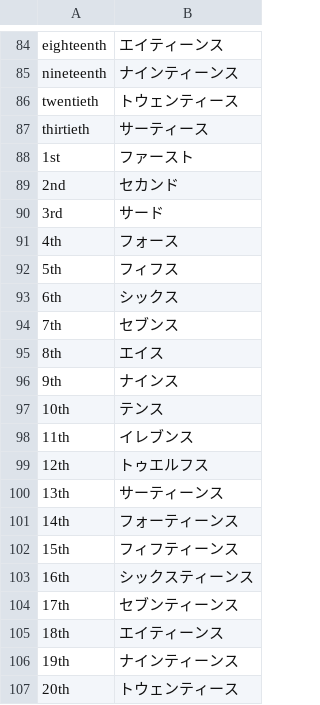
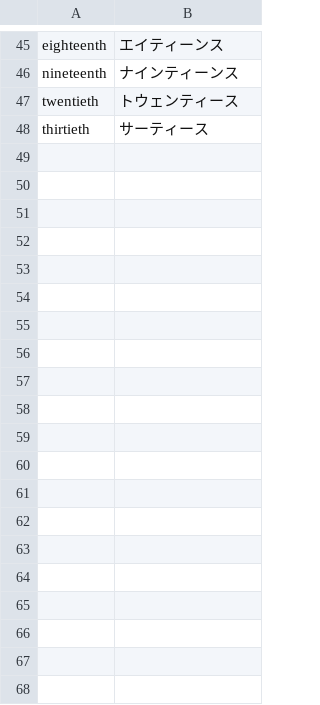
Before and after one commit to EdwardCoventry/katakana, a CSV file: dataset/data/numerals.csv, drawn as a sheet; only a part is shown, gaps mark what is left out; the diff covers the shown part only; the diff names each change by its address in the sheet, - before the commit and + after, or states it on an @@ line.

```diff
--- a/dataset/data/numerals.csv
+++ b/dataset/data/numerals.csv
-row 88: 1st | ファースト
-row 89: 2nd | セカンド
-row 90: 3rd | サード
-row 91: 4th | フォース
-row 92: 5th | フィフス
-row 93: 6th | シックス
-row 94: 7th | セブンス
-row 95: 8th | エイス
-row 96: 9th | ナインス
-row 97: 10th | テンス
-row 98: 11th | イレブンス
-row 99: 12th | トゥエルフス
-row 100: 13th | サーティーンス
-row 101: 14th | フォーティーンス
-row 102: 15th | フィフティーンス
-row 103: 16th | シックスティーンス
-row 104: 17th | セブンティーンス
-row 105: 18th | エイティーンス
-row 106: 19th | ナインティーンス
-row 107: 20th | トウェンティース
```
Also changed, not shown: 49 removed rows elsewhere in this file.
